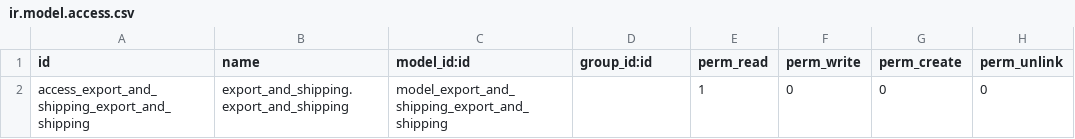
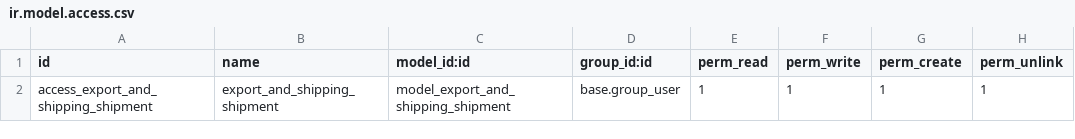
Before and after one commit to AMArostegui/export_and_shipping, a CSV file: security/ir.model.access.csv, drawn as a sheet; removed rows and columns are numbered as before the commit, all else as after; the diff names each change by its address in the sheet, - before the commit and + after, or states it on an @@ line.

Commit message:
Security: Give access to Shipment model to all users

```diff
--- a/security/ir.model.access.csv
+++ b/security/ir.model.access.csv
-row 2: access_export_and_shipping_export_and_shipping | export_and_shipping.export_and_shipping | model_export_and_shipping_export_and_shipping |  | 1 | 0 | 0 | 0
+row 2: access_export_and_shipping_shipment | export_and_shipping_shipment | model_export_and_shipping_shipment | base.group_user | 1 | 1 | 1 | 1
```
Also changed, not shown: 1 other file.
